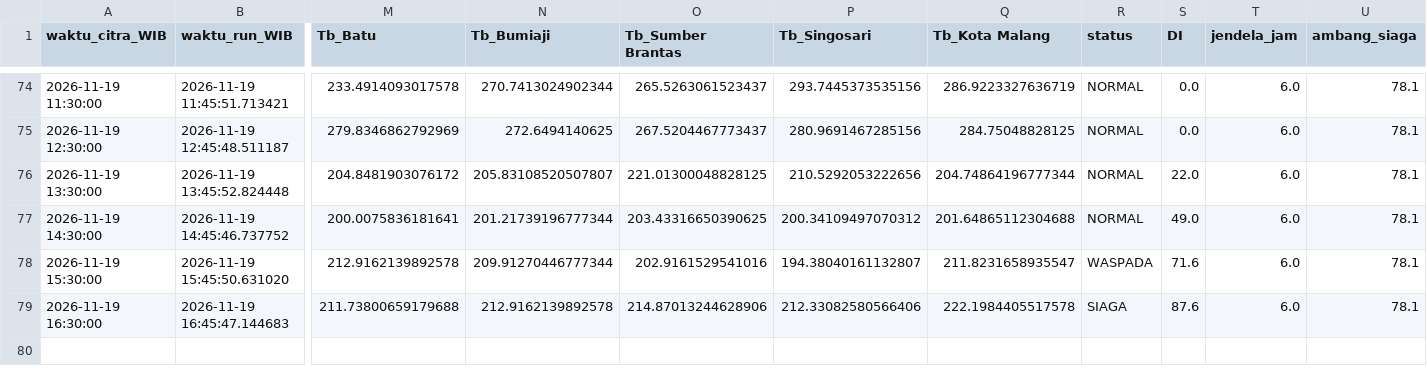
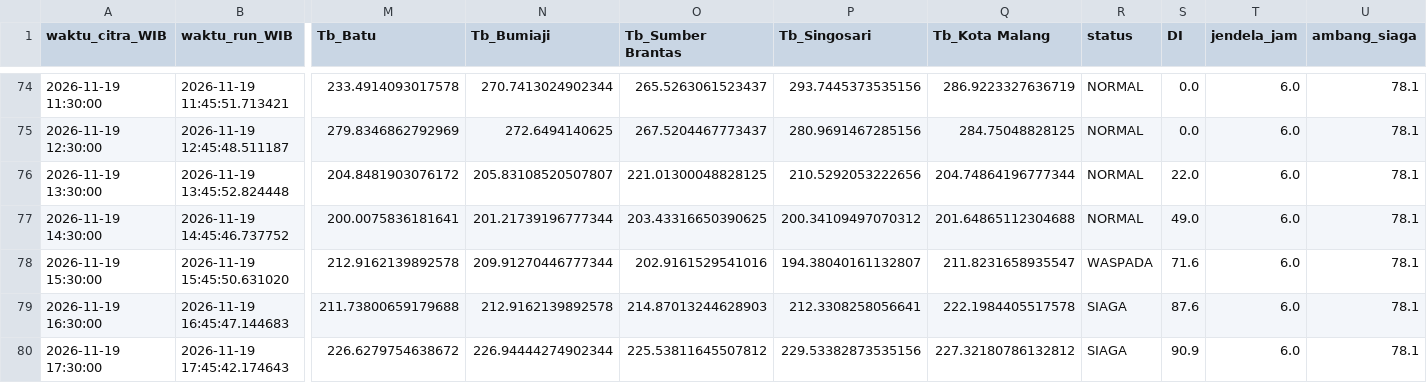
Before and after one commit to bagus2018/pantau-awan-batu, a CSV file: output/log_cek_himawari_batu.csv, drawn as a sheet; only a part is shown, gaps mark what is left out; rows hold the shown columns only; the diff names each change by its address in the sheet, - before the commit and + after, or states it on an @@ line.

```diff
--- a/output/log_cek_himawari_batu.csv
+++ b/output/log_cek_himawari_batu.csv
-O79 (Tb_Sumber Brantas): 214.87013244628906
+O79 (Tb_Sumber Brantas): 214.87013244628903
-P79 (Tb_Singosari): 212.33082580566406
+P79 (Tb_Singosari): 212.3308258056641
+row 80: 2026-11-19 17:30:00 | 2026-11-19 17:45:42.174643 | 226.6279754638672 | 226.94444274902344 | 225.53811645507812 | 229.53382873535156 | 227.32180786132812 | SIAGA | 90.9 | 6.0 | 78.1
```
Also changed, not shown: output/LATEST_banding_historis.csv, output/LATEST_deret_awan.csv, 9 other files.
